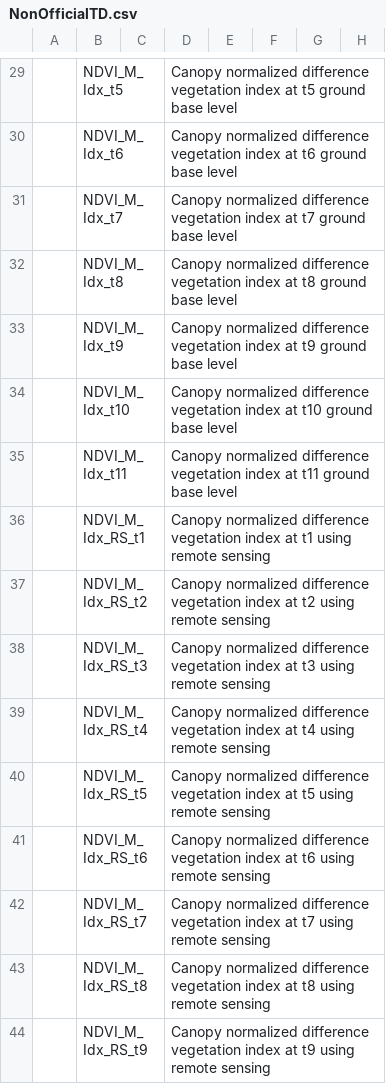
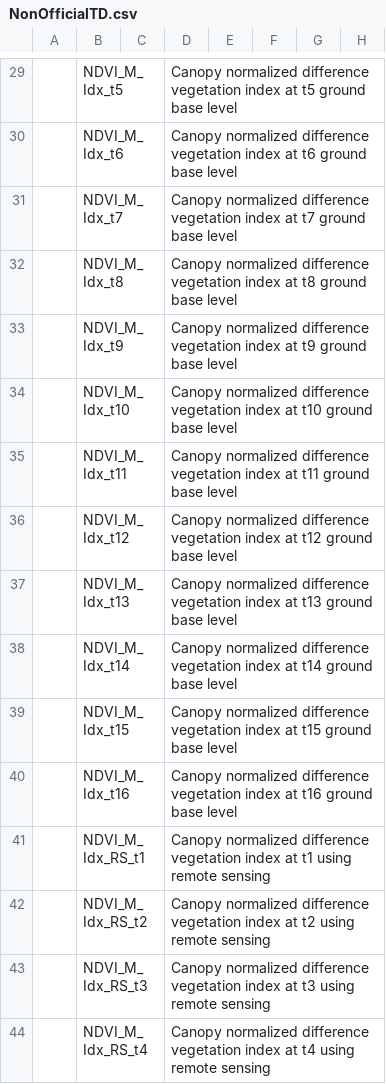
Before and after one commit to IvanPrzOl/Local_Physiology_Trait_Dict, a CSV file: NonOfficialTD.csv, drawn as a sheet; only a part is shown, gaps mark what is left out; the shorter side is filled out with more unchanged rows; the diff names each change by its address in the sheet, - before the commit and + after, or states it on an @@ line.

Commit message:
Nuevos nombres para ndvi (ground base) en t12,t13...t16

```diff
--- a/NonOfficialTD.csv
+++ b/NonOfficialTD.csv
+row 36:  | NDVI_M_Idx_t12 |  | Canopy normalized difference vegetation index at t12 ground base level
+row 37:  | NDVI_M_Idx_t13 |  | Canopy normalized difference vegetation index at t13 ground base level
+row 38:  | NDVI_M_Idx_t14 |  | Canopy normalized difference vegetation index at t14 ground base level
+row 39:  | NDVI_M_Idx_t15 |  | Canopy normalized difference vegetation index at t15 ground base level
+row 40:  | NDVI_M_Idx_t16 |  | Canopy normalized difference vegetation index at t16 ground base level
```
